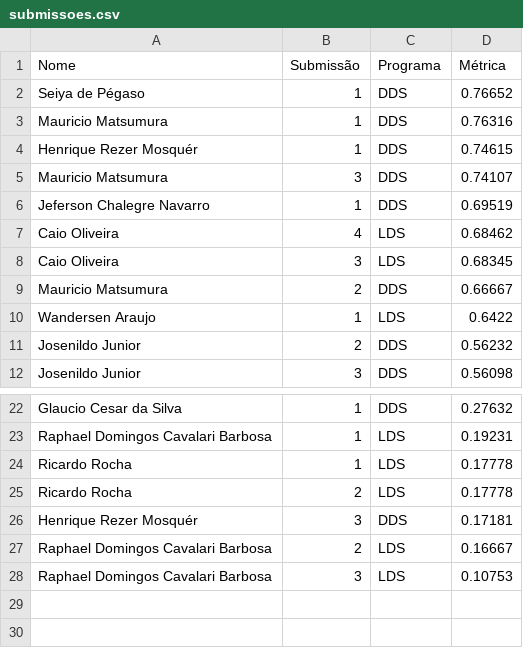
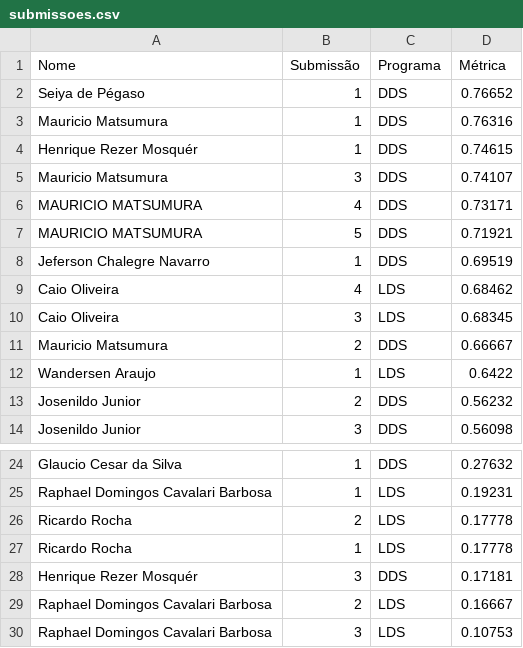
Before and after one commit to gitflai/ranking, a CSV file: submissoes.csv, drawn as a sheet; only a part is shown, gaps mark what is left out.

```diff
--- a/submissoes.csv
+++ b/submissoes.csv
@@ -5,2 +5,4 @@ Henrique Rezer Mosquér,1,DDS,0.74615
 Mauricio Matsumura,3,DDS,0.74107
+MAURICIO MATSUMURA,4,DDS,0.73171
+MAURICIO MATSUMURA,5,DDS,0.71921
 Jeferson Chalegre Navarro,1,DDS,0.69519
@@ -23,4 +25,4 @@ Glaucio Cesar da Silva,1,DDS,0.27632
 Raphael Domingos Cavalari Barbosa,1,LDS,0.19231
+Ricardo Rocha,2,LDS,0.17778
 Ricardo Rocha,1,LDS,0.17778
-Ricardo Rocha,2,LDS,0.17778
 Henrique Rezer Mosquér,3,DDS,0.17181
```
Also changed, not shown: ranking.csv.
